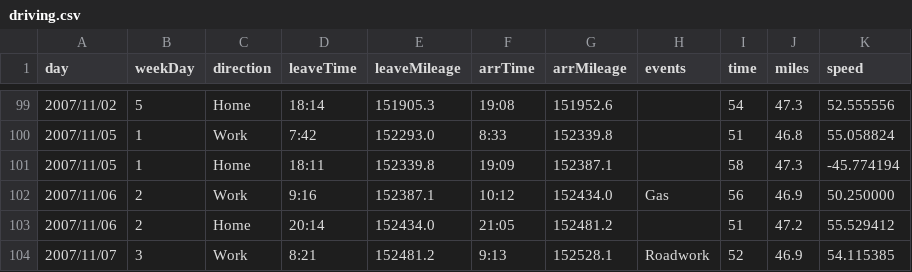
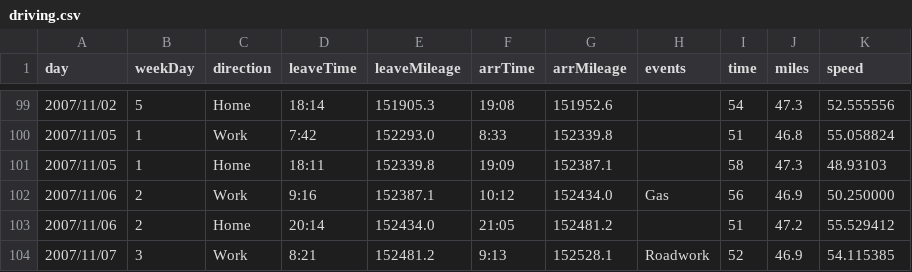
Before and after one commit to HanoverStatsLabs/resources, a CSV file: datasets/driving.csv, drawn as a sheet; only a part is shown, gaps mark what is left out; the diff names each change by its address in the sheet, - before the commit and + after, or states it on an @@ line.

```diff
--- a/datasets/driving.csv
+++ b/datasets/driving.csv
-K101 (speed): -45.774194
+K101 (speed): 48.93103
```
Also changed, not shown: docs/datasets/driving.csv.
